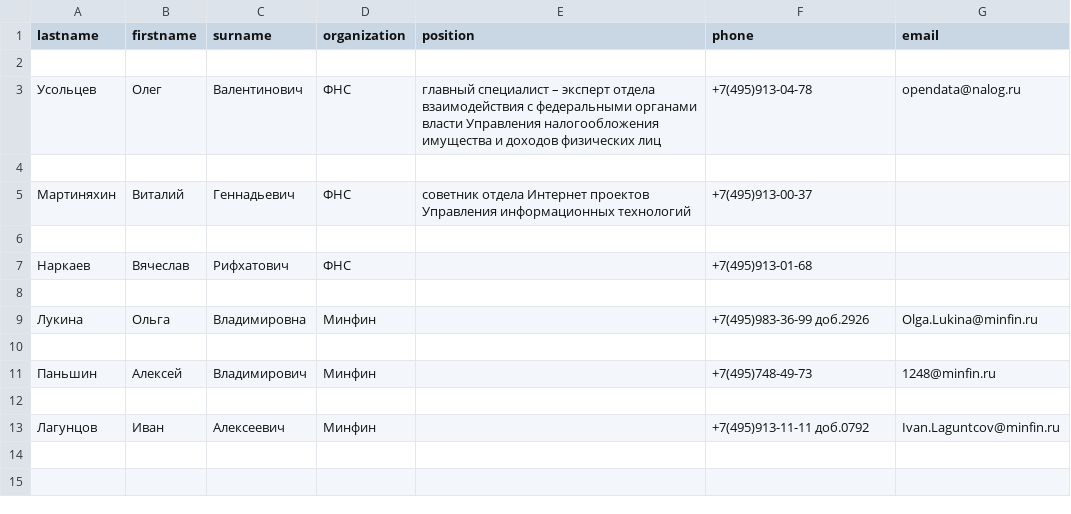
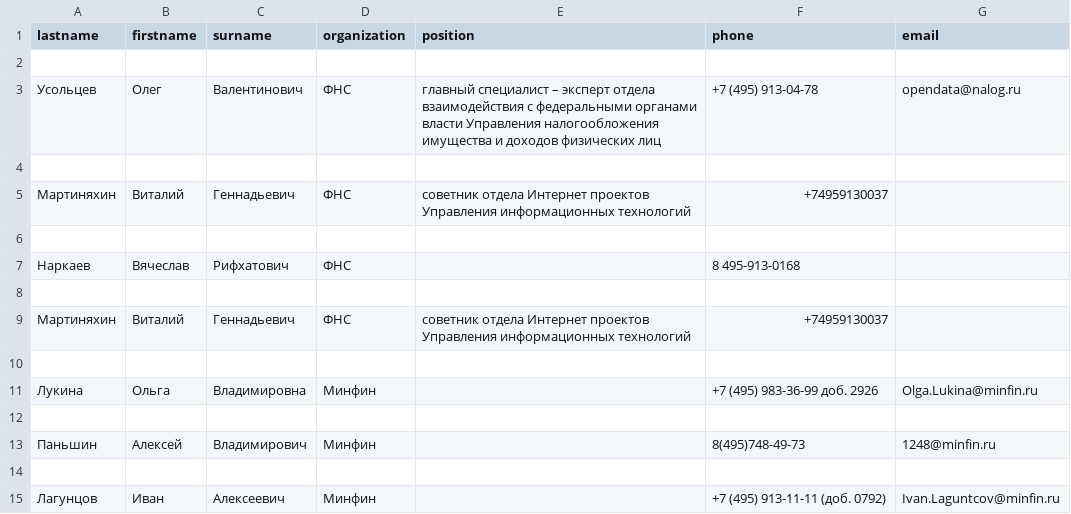
Before and after one commit to PotekhinVadim/HW_advancedPY_HW2, a CSV file: phonebook.csv, drawn as a sheet.

```diff
--- a/phonebook.csv
+++ b/phonebook.csv
@@ -2,12 +2,14 @@ lastname,firstname,surname,organization,position,phone,email
 
-Усольцев,Олег,Валентинович,ФНС,главный специалист – эксперт отдела взаимодействия с федеральными органами власти Управления налогообложения имущества и доходов физических лиц,+7(495)913-04-78,opendata@nalog.ru
+Усольцев,Олег,Валентинович,ФНС,главный специалист – эксперт отдела взаимодействия с федеральными органами власти Управления налогообложения имущества и доходов физических лиц,+7 (495) 913-04-78,opendata@nalog.ru
 
-Мартиняхин,Виталий,Геннадьевич,ФНС,cоветник отдела Интернет проектов Управления информационных технологий,+7(495)913-00-37,
+Мартиняхин,Виталий,Геннадьевич,ФНС,cоветник отдела Интернет проектов Управления информационных технологий,+74959130037,
 
-Наркаев,Вячеслав,Рифхатович,ФНС,,+7(495)913-01-68,
+Наркаев,Вячеслав,Рифхатович,ФНС,,8 495-913-0168,
 
-Лукина,Ольга,Владимировна,Минфин,,+7(495)983-36-99 доб.2926,Olga.Lukina@minfin.ru
+Мартиняхин,Виталий,Геннадьевич,ФНС,cоветник отдела Интернет проектов Управления информационных технологий,+74959130037,,
 
-Паньшин,Алексей,Владимирович,Минфин,,+7(495)748-49-73,1248@minfin.ru
+Лукина,Ольга,Владимировна,Минфин,,+7 (495) 983-36-99 доб. 2926,Olga.Lukina@minfin.ru
 
-Лагунцов,Иван,Алексеевич,Минфин,,+7(495)913-11-11 доб.0792,Ivan.Laguntcov@minfin.ru
+Паньшин,Алексей,Владимирович,Минфин,,8(495)748-49-73,1248@minfin.ru
+
+Лагунцов,Иван,Алексеевич,Минфин,,+7 (495) 913-11-11 (доб. 0792),Ivan.Laguntcov@minfin.ru
```
Also changed, not shown: phonebook_raw.csv, 1 other file.
